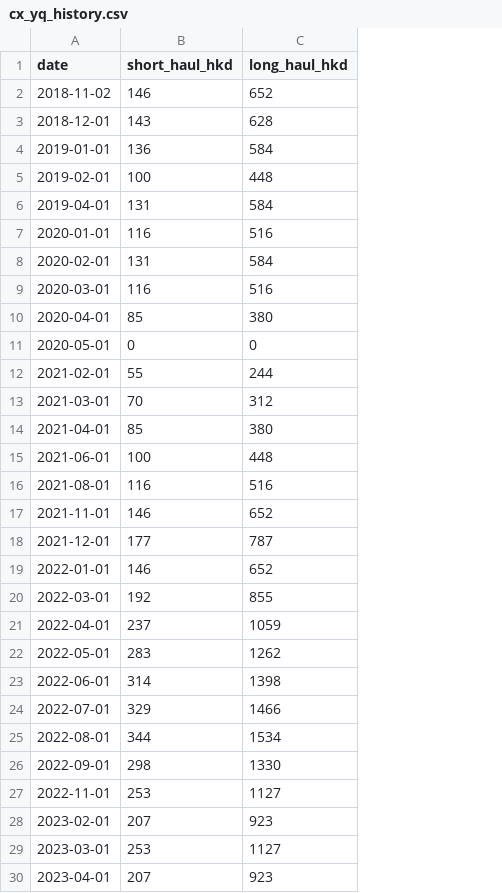
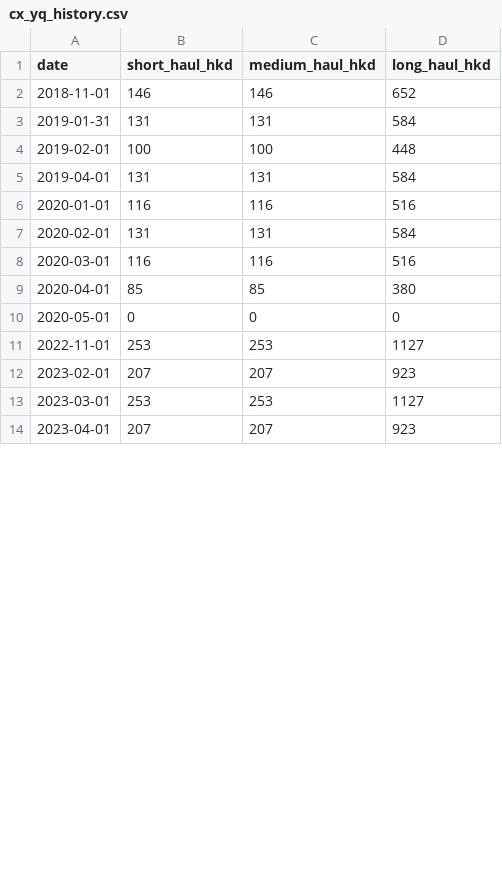
Before and after one commit to bmbenlam/shipping-notification, a CSV file: fuel-surcharge-cathay/cx_yq_history.csv, drawn as a sheet; only a part is shown; removed rows and columns are numbered as before the commit, all else as after; the diff covers the shown part only; the diff names each change by its address in the sheet, - before the commit and + after, or states it on an @@ line.

```diff
--- a/fuel-surcharge-cathay/cx_yq_history.csv
+++ b/fuel-surcharge-cathay/cx_yq_history.csv
+column C (medium_haul_hkd), rows 2-14: 146 | 131 | 100 | 131 | 116 | 131 | 116 | 85 | 0 | 253 | 207 | 253 | 207
-A2 (date): 2018-11-02
+A2 (date): 2018-11-01
-row 3: 2018-12-01 | 143 | 628
-A3 (date): 2019-01-01
+A3 (date): 2019-01-31
-B3 (short_haul_hkd): 136
+B3 (short_haul_hkd): 131
-row 12: 2021-02-01 | 55 | 244
-row 13: 2021-03-01 | 70 | 312
-row 14: 2021-04-01 | 85 | 380
-row 15: 2021-06-01 | 100 | 448
-row 16: 2021-08-01 | 116 | 516
-row 17: 2021-11-01 | 146 | 652
-row 18: 2021-12-01 | 177 | 787
-row 19: 2022-01-01 | 146 | 652
-row 20: 2022-03-01 | 192 | 855
-row 21: 2022-04-01 | 237 | 1059
-row 22: 2022-05-01 | 283 | 1262
-row 23: 2022-06-01 | 314 | 1398
-row 24: 2022-07-01 | 329 | 1466
-row 25: 2022-08-01 | 344 | 1534
-row 26: 2022-09-01 | 298 | 1330
```
Also changed, not shown: 1 removed row and 1 edited cell elsewhere in this file, 2 other files.
